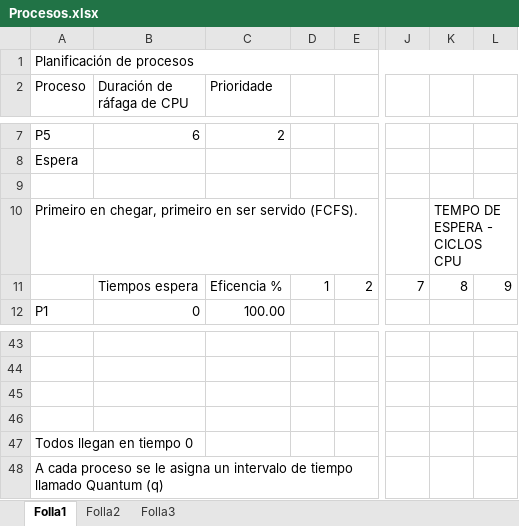
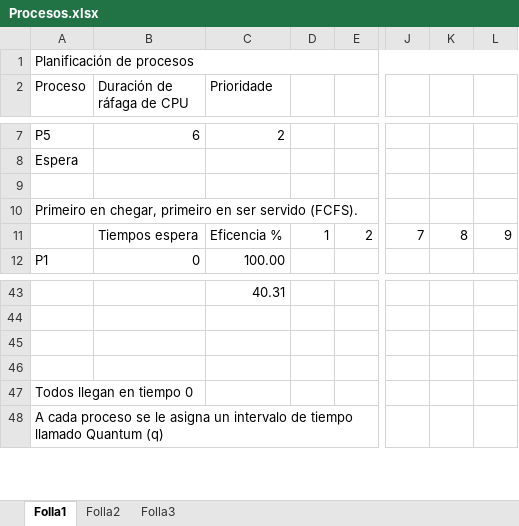
Before and after one commit to BeaFontan/Clase, an Excel workbook: Administración de Sistemas/Unidad 3 - Procesos/Procesos.xlsx, sheet Folla1, drawn as a sheet; only a part is shown, gaps mark what is left out; values as stored, in another font and other column widths than the file's, no cell formats; the diff covers the shown part only; the diff names each change by its address in the sheet, - before the commit and + after, or states it on an @@ line.

```diff
--- a/Administración de Sistemas/Unidad 3 - Procesos/Procesos.xlsx (sheet Folla1)
+++ b/Administración de Sistemas/Unidad 3 - Procesos/Procesos.xlsx (sheet Folla1)
-K10: TEMPO DE ESPERA - CICLOS CPU
+K10: (empty)
-C43 (Prioridade): (empty)
+C43 (Prioridade): 40.31
```
Also changed, not shown: 18 edited cells elsewhere in this sheet, cell formats, formulas that keep their value.
